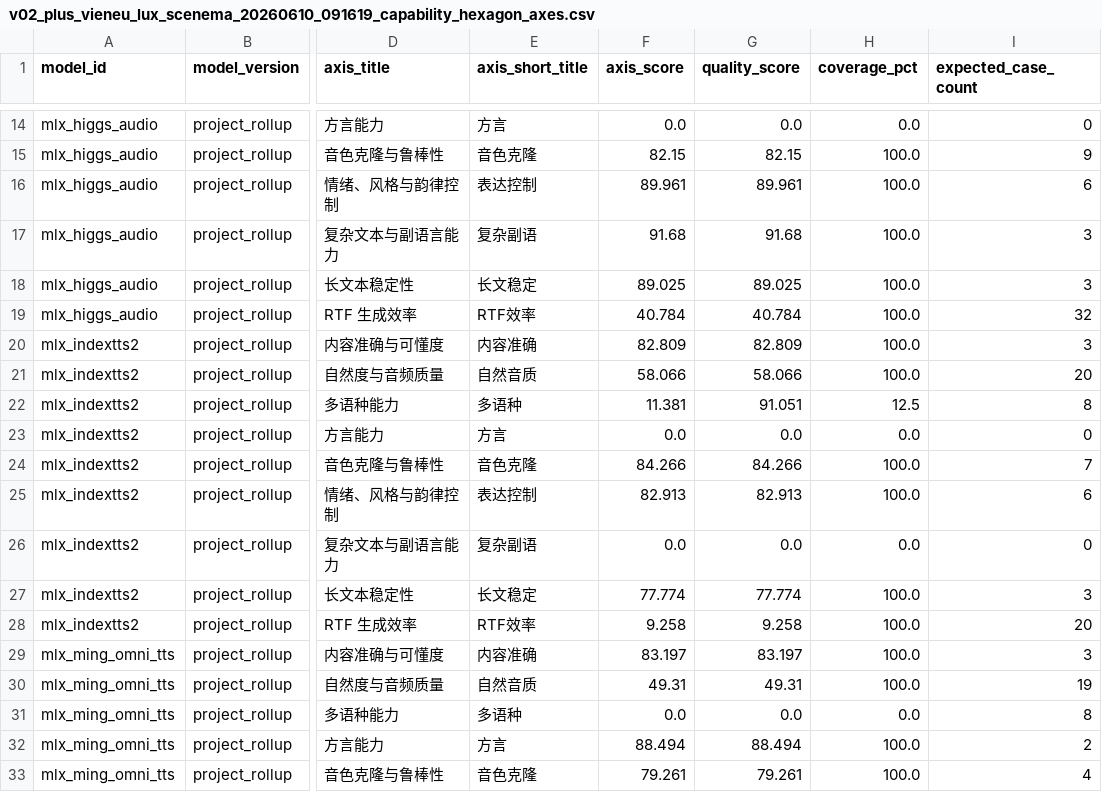
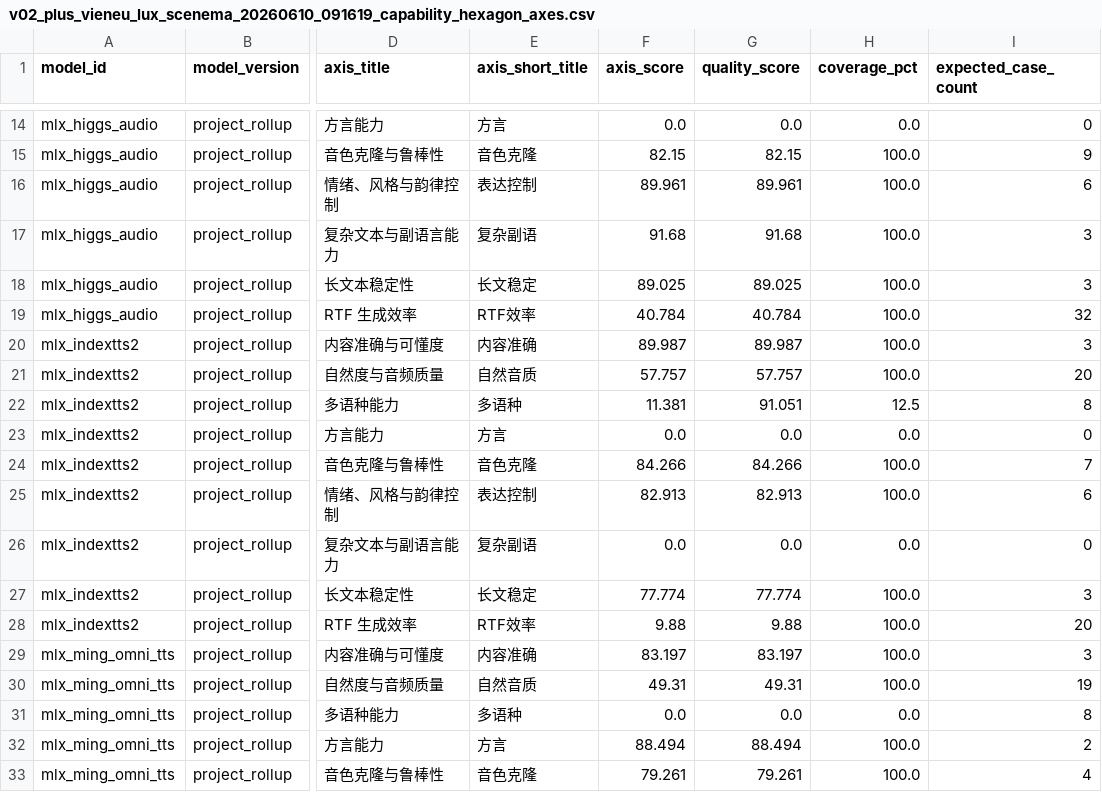
Before and after one commit to vanch007/mlx-tts-benchmarks, a CSV file: reports/v02_plus_vieneu_lux_scenema_20260610_091619_capability_hexagon_axes.csv, drawn as a sheet; only a part is shown, gaps mark what is left out; the diff names each change by its address in the sheet, - before the commit and + after, or states it on an @@ line.

```diff
--- a/reports/v02_plus_vieneu_lux_scenema_20260610_091619_capability_hexagon_axes.csv
+++ b/reports/v02_plus_vieneu_lux_scenema_20260610_091619_capability_hexagon_axes.csv
-F20 (axis_score): 82.809
+F20 (axis_score): 89.987
-G20 (quality_score): 82.809
+G20 (quality_score): 89.987
-F21 (axis_score): 58.066
+F21 (axis_score): 57.757
-G21 (quality_score): 58.066
+G21 (quality_score): 57.757
-F28 (axis_score): 9.258
+F28 (axis_score): 9.88
-G28 (quality_score): 9.258
+G28 (quality_score): 9.88
```
Also changed, not shown: reports/v02_plus_vieneu_lux_scenema_20260610_091619.leaderboard.csv, reports/v02_plus_vieneu_lux_scenema_20260610_091619.scored.csv, 11 other files.
